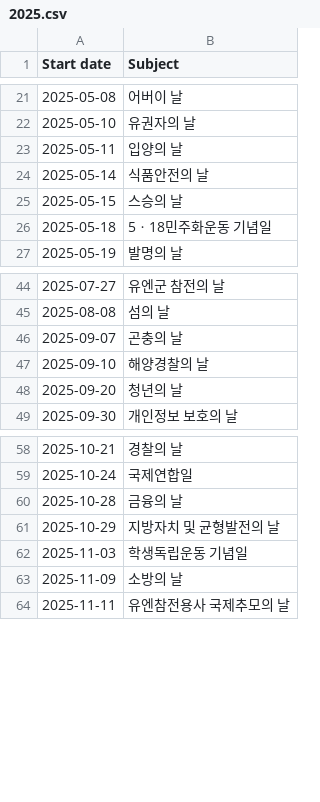
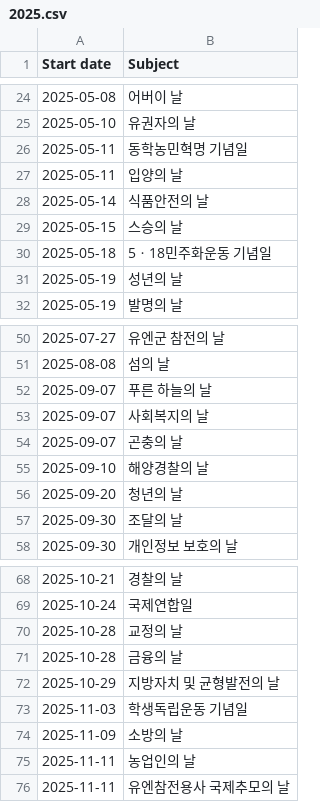
Before and after one commit to hyunbinseo/holidays-kr, a CSV file: public/anniversaries/2025.csv, drawn as a sheet; only a part is shown, gaps mark what is left out; the diff covers the shown part only.

```diff
--- a/public/anniversaries/2025.csv
+++ b/public/anniversaries/2025.csv
@@ -22,2 +25,3 @@
 2025-05-10,유권자의 날
+2025-05-11,동학농민혁명 기념일
 2025-05-11,입양의 날
@@ -26,2 +30,3 @@
 2025-05-18,5ㆍ18민주화운동 기념일
+2025-05-19,성년의 날
 2025-05-19,발명의 날
@@ -45,2 +51,4 @@
 2025-08-08,섬의 날
+2025-09-07,푸른 하늘의 날
+2025-09-07,사회복지의 날
 2025-09-07,곤충의 날
@@ -48,2 +56,3 @@
 2025-09-20,청년의 날
+2025-09-30,조달의 날
 2025-09-30,개인정보 보호의 날
@@ -59,2 +69,3 @@
 2025-10-24,국제연합일
+2025-10-28,교정의 날
 2025-10-28,금융의 날
@@ -63,2 +74,3 @@
 2025-11-09,소방의 날
+2025-11-11,농업인의 날
 2025-11-11,유엔참전용사 국제추모의 날
```
Also changed, not shown: 6 added rows elsewhere in this file, public/2022.csv, public/2025.csv, 21 other files.
